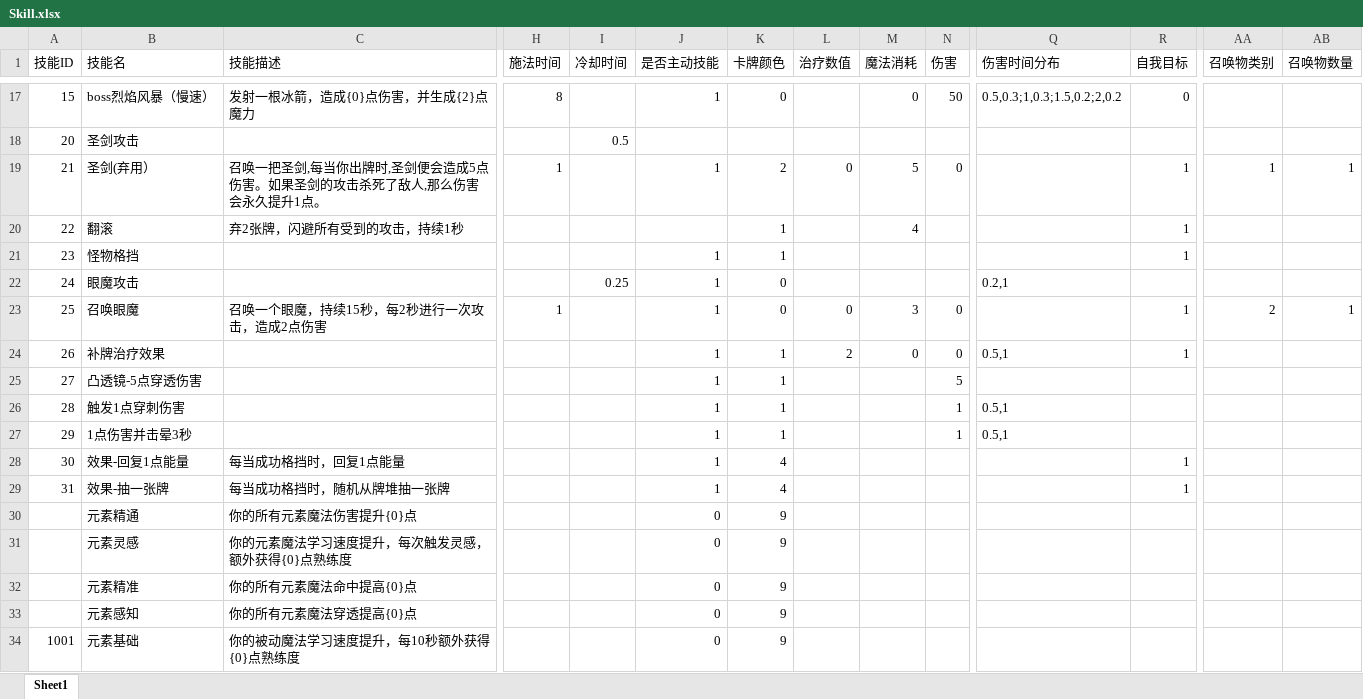
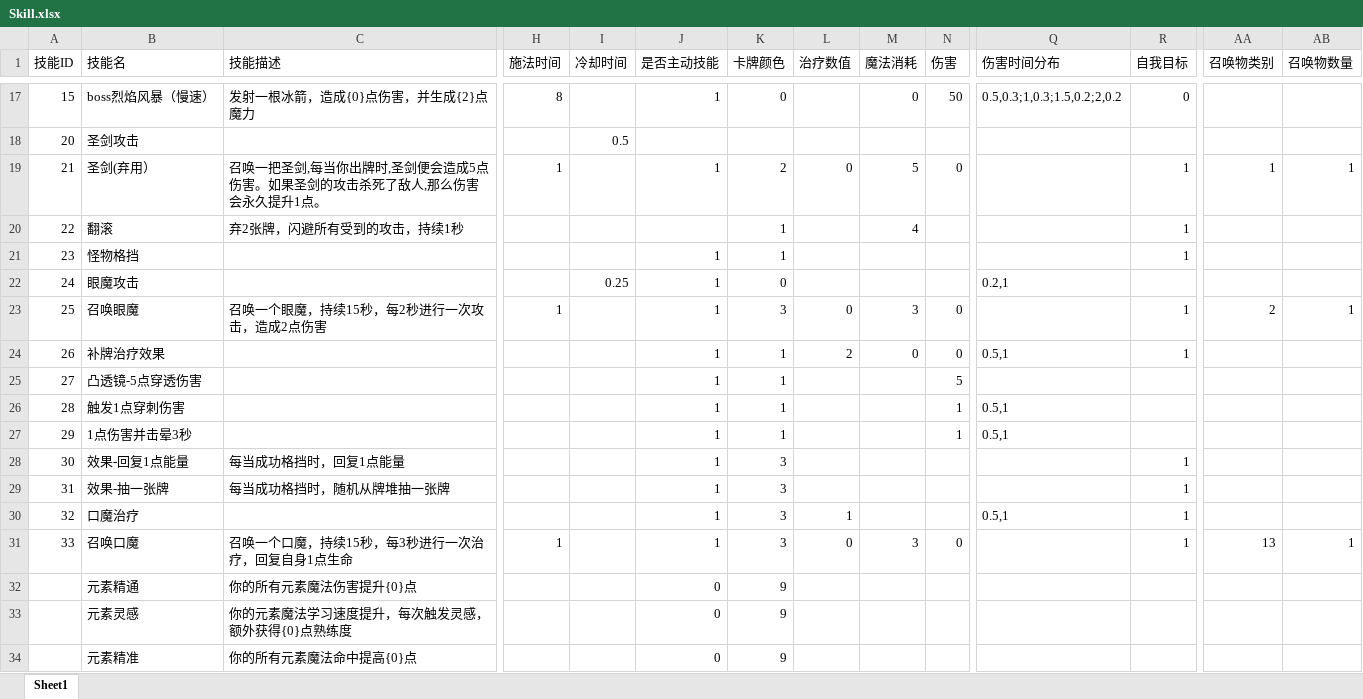
Before and after one commit to heizmoon/MagicPlay, an Excel workbook: Client/Assets/Data/Skill.xlsx, sheet Sheet1, drawn as a sheet; only a part is shown, gaps mark what is left out; the shorter side is filled out with more unchanged rows; values as stored, in another font and other column widths than the file's, no borders; rows hold the shown columns only; the diff names each change by its address in the sheet, - before the commit and + after, or states it on an @@ line.

```diff
--- a/Client/Assets/Data/Skill.xlsx (sheet Sheet1)
+++ b/Client/Assets/Data/Skill.xlsx (sheet Sheet1)
-K23 (卡牌颜色): 0
+K23 (卡牌颜色): 3
-K28:K29 (卡牌颜色): 4
+K28:K29 (卡牌颜色): 3
+row 30: 32 | 口魔治疗 |  |  |  | 1 | 3 | 1 |  |  | 0.5,1 | 1
+row 31: 33 | 召唤口魔 | 召唤一个口魔，持续15秒，每3秒进行一次治疗，回复自身1点生命 | 1 |  | 1 | 3 | 0 | 3 | 0 |  | 1 | 13 | 1
```
Also changed, not shown: Client/Assets/Data/Character.xlsx, Client/Assets/Data/Summon.xlsx, 19 other files.
